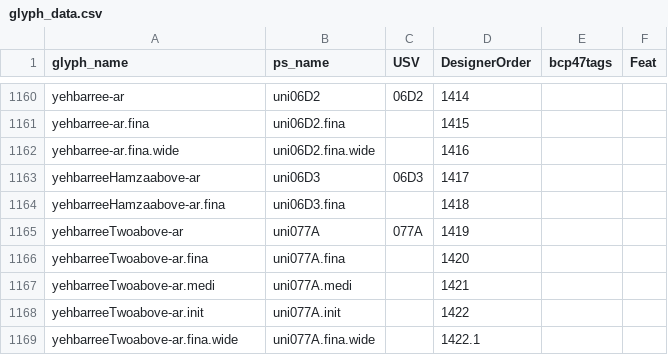
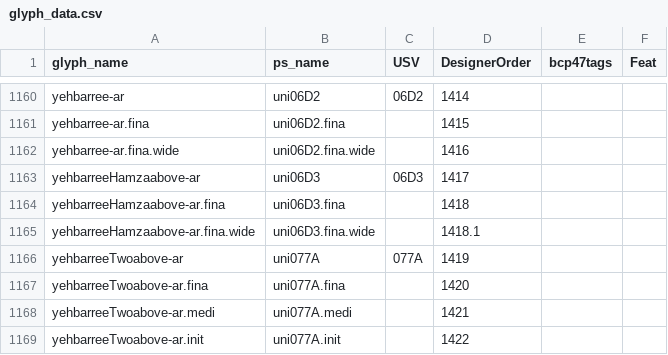
Before and after one commit to silnrsi/font-harmattan, a CSV file: source/glyph_data.csv, drawn as a sheet; only a part is shown, gaps mark what is left out; the shorter side is filled out with more unchanged rows; the diff names each change by its address in the sheet, - before the commit and + after, or states it on an @@ line.

Commit message:
Added .wide of U+06D3.

```diff
--- a/source/glyph_data.csv
+++ b/source/glyph_data.csv
+row 1165: yehbarreeHamzaabove-ar.fina.wide | uni06D3.fina.wide |  | 1418.1
```
